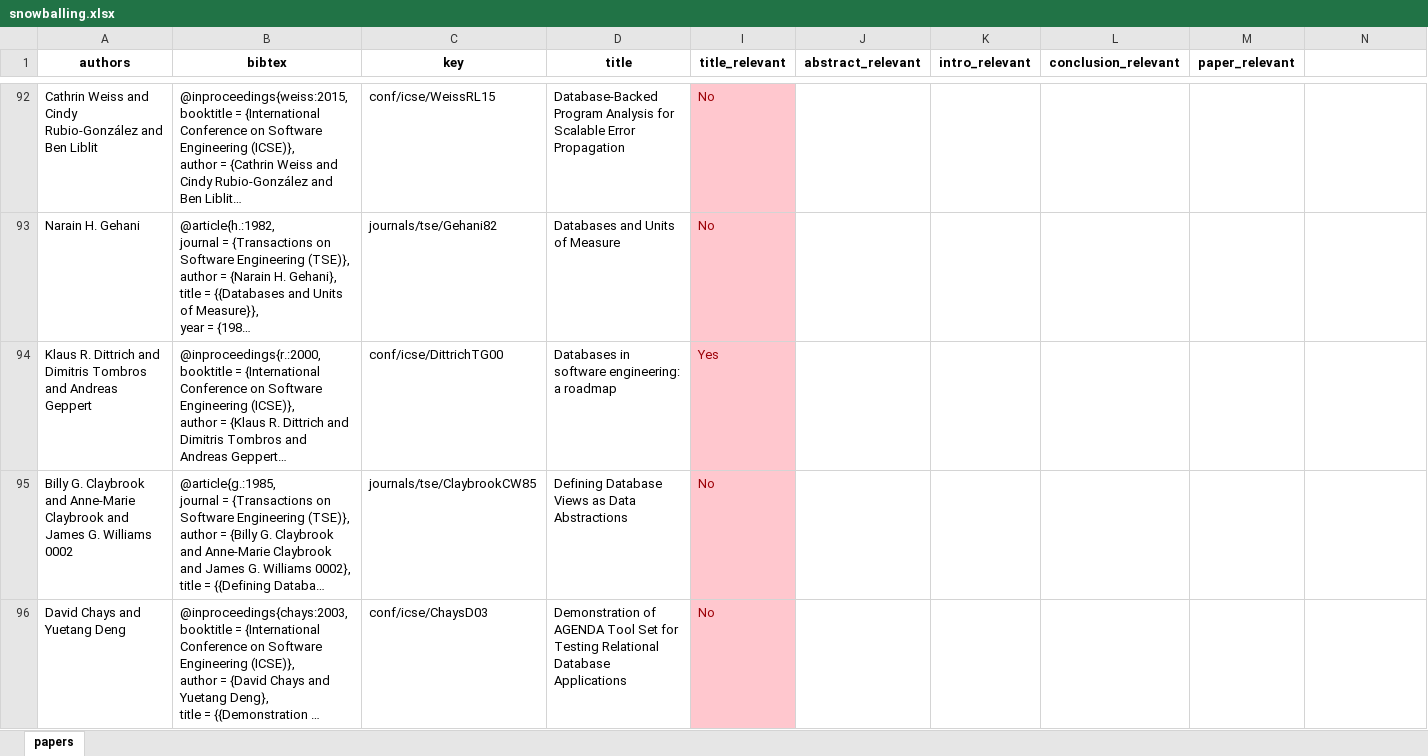
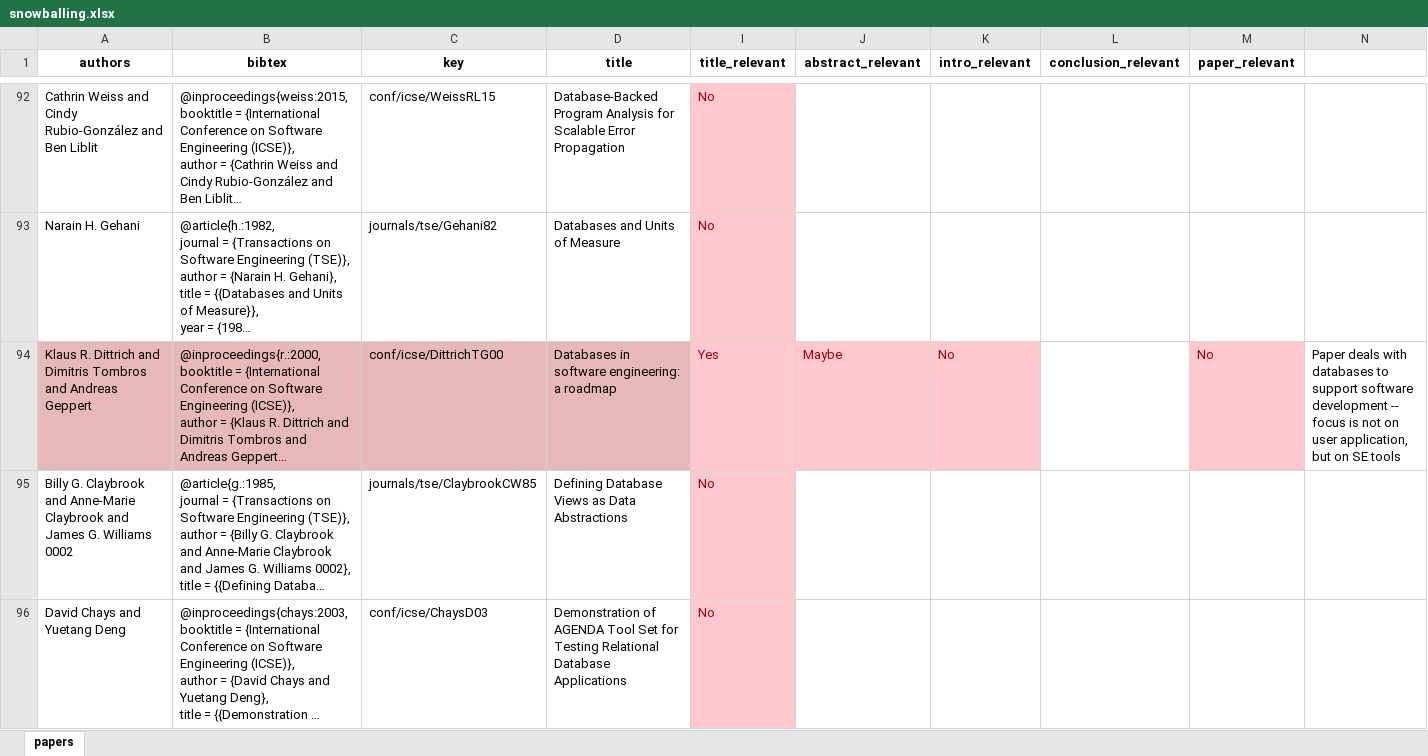
Before and after one commit to gems-uff/db-mining, an Excel workbook: resources/snowballing.xlsx, sheet papers, drawn as a sheet; only a part is shown, gaps mark what is left out; long unchanged cells end in …; values as stored, in another font and other column widths than the file's, no borders; conditional formats not drawn; the diff covers the shown part only; the diff names each change by its address in the sheet, - before the commit and + after, or states it on an @@ line.

```diff
--- a/resources/snowballing.xlsx (sheet papers)
+++ b/resources/snowballing.xlsx (sheet papers)
-A94:D94 fill: none
+A94:D94 fill: #E6B9B8
-J94 (abstract_relevant): (empty)
+J94 (abstract_relevant): Maybe
-J94:K94 fill: none
+J94:K94 fill: #FFC7CE
-K94 (intro_relevant): (empty)
+K94 (intro_relevant): No
-M94 (paper_relevant): (empty)
+M94 (paper_relevant): No
-M94 fill: none
+M94 fill: #FFC7CE
-N94: (empty)
+N94: Paper deals with databases to support software development -- focus is not on user application, but on SE tools
```
Also changed, not shown: cell formats elsewhere in this sheet, 3 other files.
